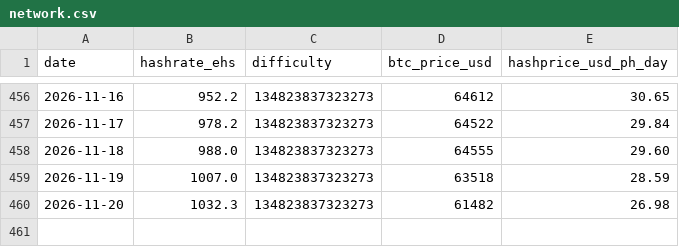
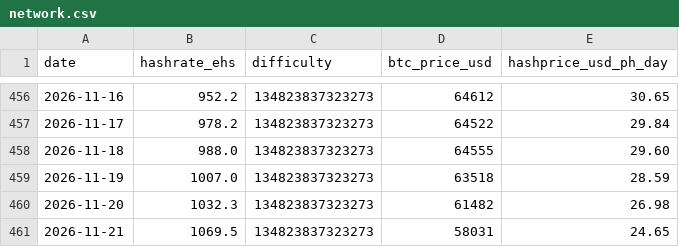
Before and after one commit to xddai1688-svg/btc-mining-monitor, a CSV file: data/network.csv, drawn as a sheet; only a part is shown, gaps mark what is left out; the diff names each change by its address in the sheet, - before the commit and + after, or states it on an @@ line.

```diff
--- a/data/network.csv
+++ b/data/network.csv
+row 461: 2026-11-21 | 1069.5 | 134823837323273 | 58031 | 24.65
```
Also changed, not shown: data/miners.csv, data/stocks.csv, 1 other file.
